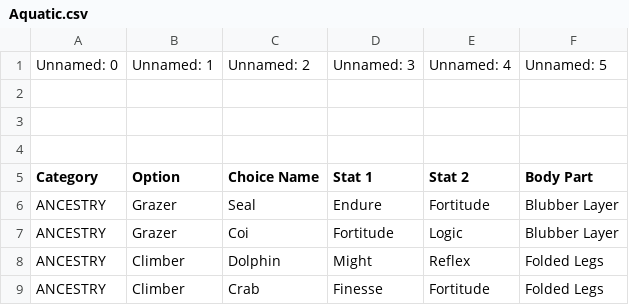
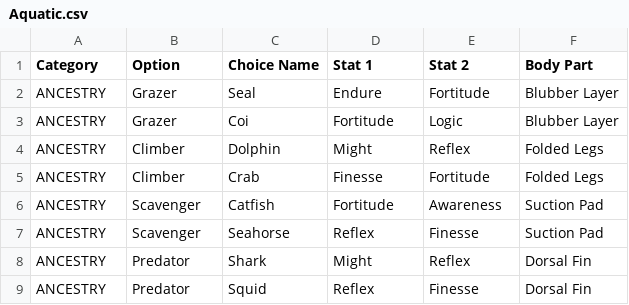
Before and after one commit to kliffdafunkfacekilla-arch/BRQSE, a CSV file: Data/Aquatic.csv, drawn as a sheet; only a part is shown; the shorter side is filled out with more unchanged rows; the diff names each change by its address in the sheet, - before the commit and + after, or states it on an @@ line.

```diff
--- a/Data/Aquatic.csv
+++ b/Data/Aquatic.csv
-row 1: Unnamed: 0 | Unnamed: 1 | Unnamed: 2 | Unnamed: 3 | Unnamed: 4 | Unnamed: 5
-row 2: (empty)
-row 3: (empty)
-row 4: (empty)
```
Also changed, not shown: 10 other files.
